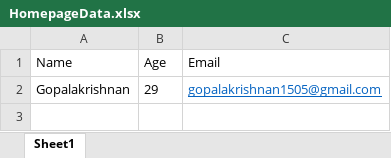
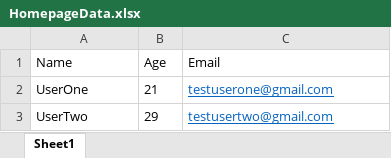
Before and after one commit to GopalakrishnanPV/Selenium-CSharp, an Excel workbook: 05-data-driven-framework/Data/HomepageData.xlsx, sheet Sheet1, drawn as a sheet; values as stored, in another font and other column widths than the file's, no borders; removed rows and columns are numbered as before the commit, all else as after; the diff names each change by its address in the sheet, - before the commit and + after, or states it on an @@ line.

Commit message:
Add data driven test

```diff
--- a/05-data-driven-framework/Data/HomepageData.xlsx (sheet Sheet1)
+++ b/05-data-driven-framework/Data/HomepageData.xlsx (sheet Sheet1)
-row 2: Gopalakrishnan | 29 | gopalakrishnan1505@gmail.com
+row 2: UserOne | 21 | testuserone@gmail.com
+row 3: UserTwo | 29 | testusertwo@gmail.com
```
Also changed, not shown: 5 other files.
